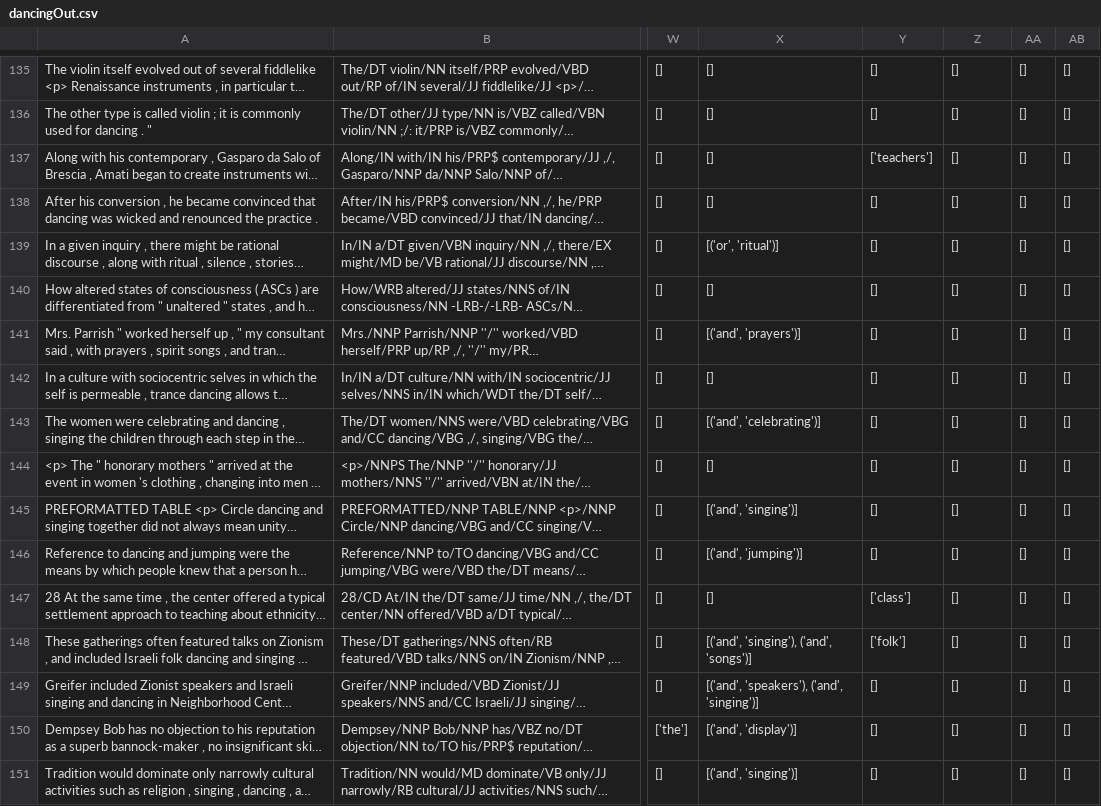
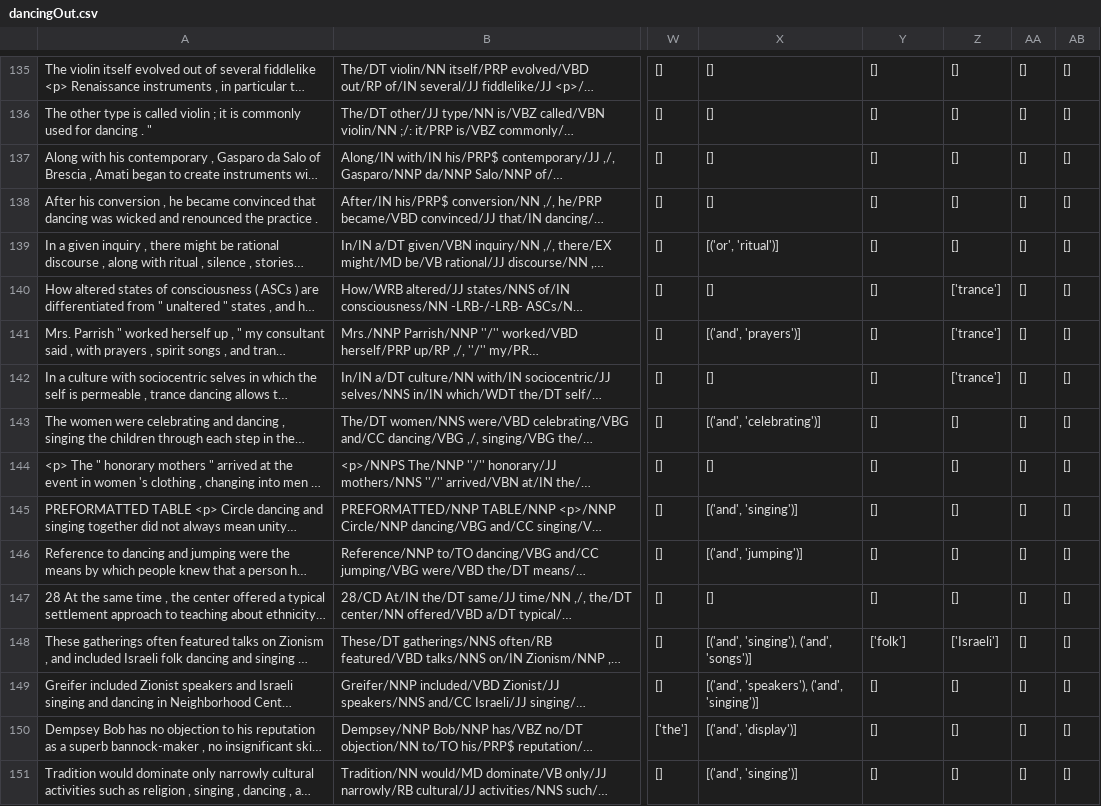
Before and after one commit to bleonar5/nominals, a CSV file: dancingOut.csv, drawn as a sheet; only a part is shown, gaps mark what is left out; long unchanged cells end in …; the diff covers the shown part only; the diff names each change by its address in the sheet, - before the commit and + after, or states it on an @@ line.

```diff
--- a/dancingOut.csv
+++ b/dancingOut.csv
-Y137: ['teachers']
+Y137: []
-Z140:Z142: []
+Z140:Z142: ['trance']
-Y147: ['class']
+Y147: []
-Z148: []
+Z148: ['Israeli']
```
Also changed, not shown: 118 edited cells elsewhere in this file, washingOut.csv, 17 other files.
